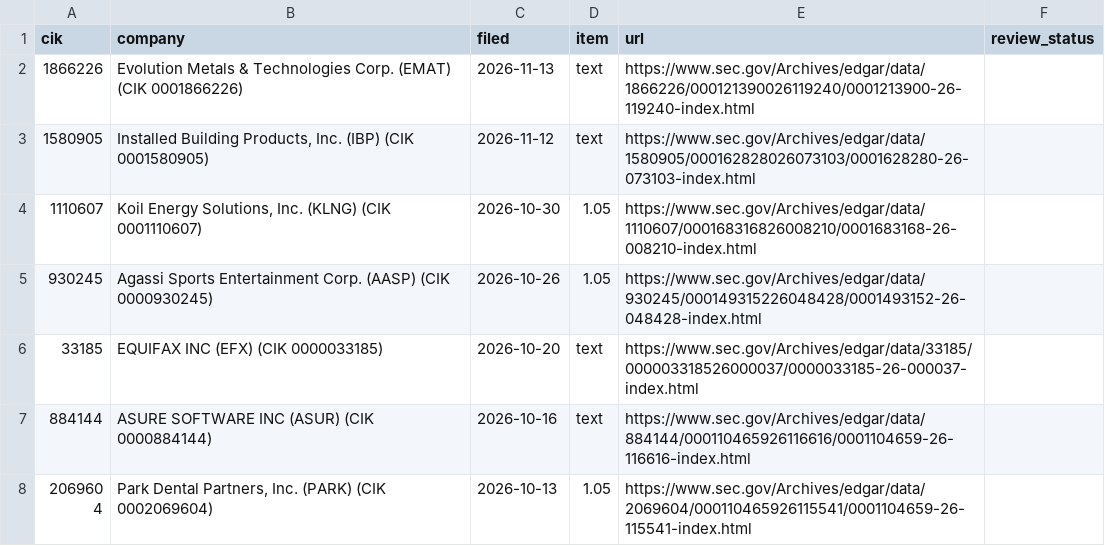
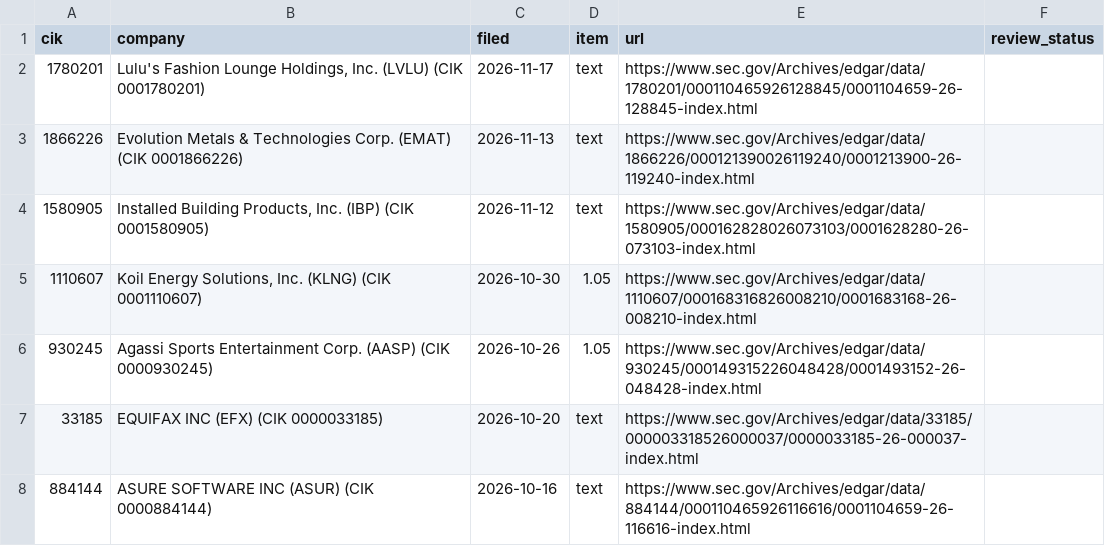
Before and after one commit to stuartokin/cyber-attack-earth, a CSV file: manual_sources/sec_review.csv, drawn as a sheet; only a part is shown; the shorter side is filled out with more unchanged rows.

```diff
--- a/manual_sources/sec_review.csv
+++ b/manual_sources/sec_review.csv
@@ -1,2 +1,3 @@
 cik,company,filed,item,url,review_status
+1780201,"Lulu's Fashion Lounge Holdings, Inc.  (LVLU)  (CIK 0001780201)",2026-11-17,text,https://www.sec.gov/Archives/edgar/data/1780201/000110465926128845/0001104659-26-128845-index.html,
 1866226,Evolution Metals & Technologies Corp.  (EMAT)  (CIK 0001866226),2026-11-13,text,https://www.sec.gov/Archives/edgar/data/1866226/000121390026119240/0001213900-26-119240-index.html,
```
Also changed, not shown: 5 other files.
